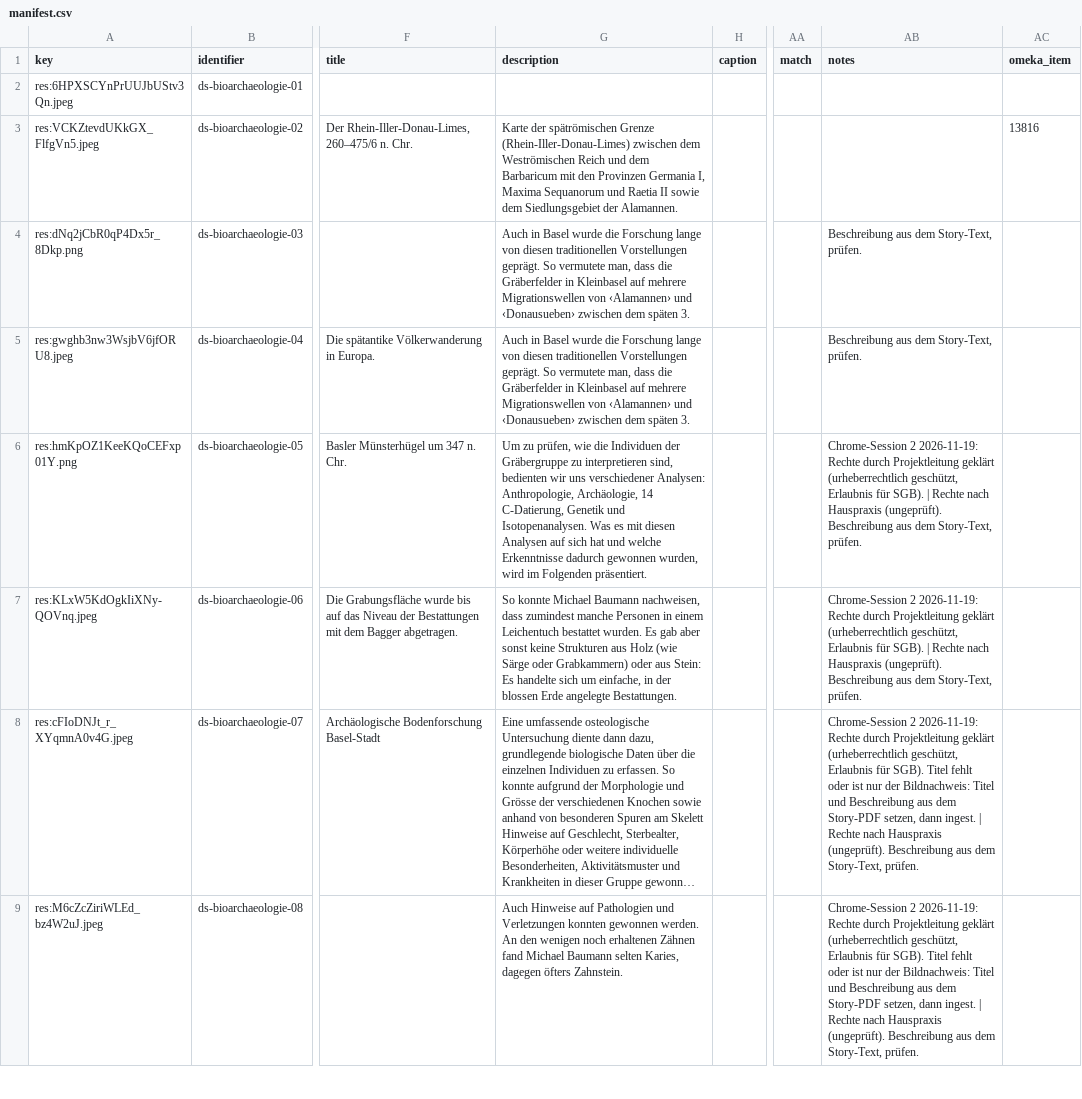
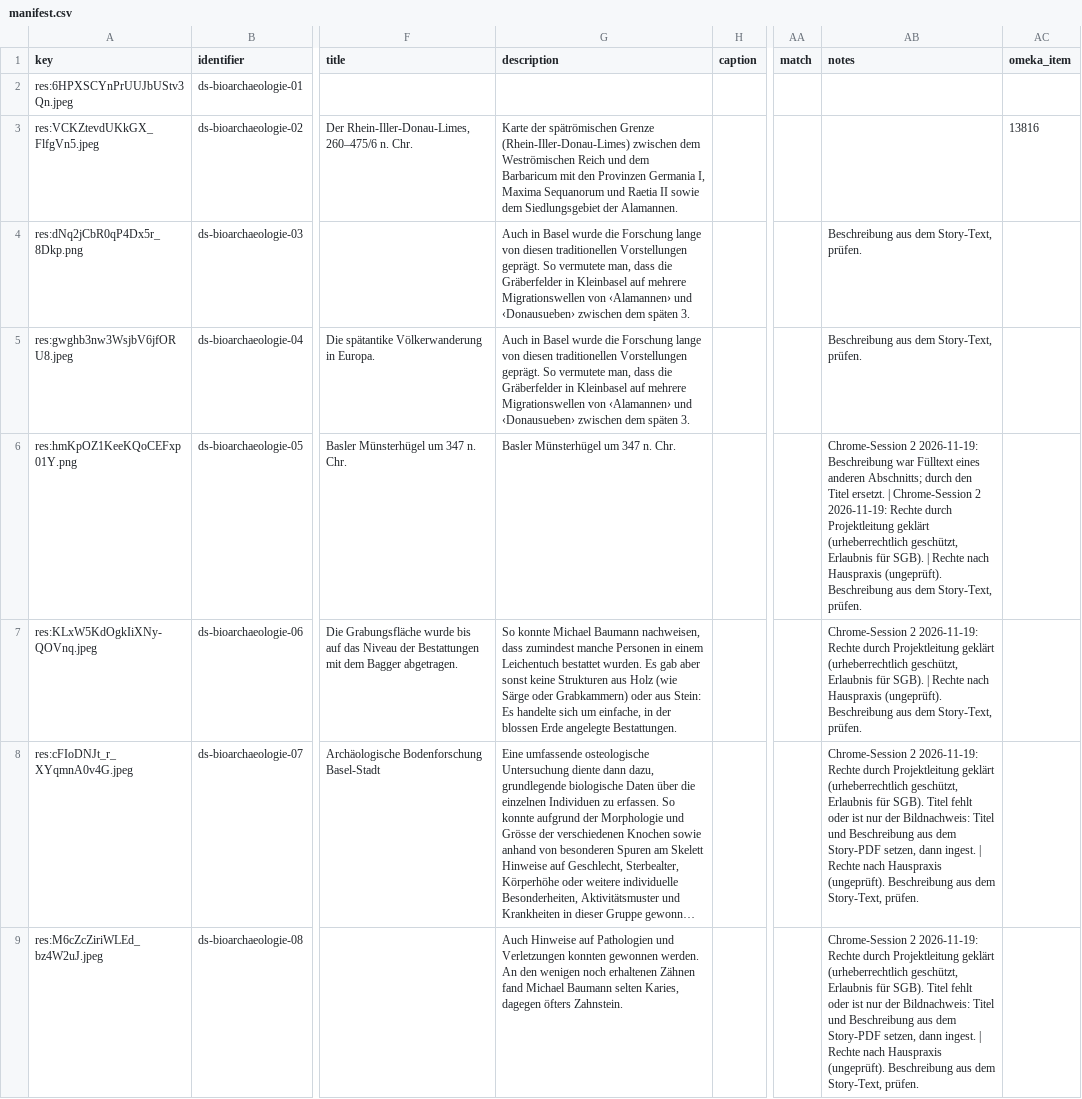
Before and after one commit to Stadt-Geschichte-Basel/sgb-data-validator, a CSV file: data/data_stories/bioarchaeologie/manifest.csv, drawn as a sheet; only a part is shown, gaps mark what is left out; long unchanged cells end in …; the diff covers the shown part only; the diff names each change by its address in the sheet, - before the commit and + after, or states it on an @@ line.

```diff
--- a/data/data_stories/bioarchaeologie/manifest.csv
+++ b/data/data_stories/bioarchaeologie/manifest.csv
-G6 (description): Um zu prüfen, wie die Individuen der Gräbergruppe zu interpretieren sind, bedienten wir uns verschiedener Analysen: Anthropologie, Archäologie, 14 C-Datierung, Genetik und Isotopenanalysen. Was es mit diesen Analysen auf sich hat und welche Erkenntnisse dadurch gewonnen wurden, wird im Folgenden präsentiert.
+G6 (description): Basler Münsterhügel um 347 n. Chr.
-AB6 (notes): …2 2026-11-19: Rechte durch…
+AB6 (notes): …2 2026-11-19: Beschreibung war Fülltext eines anderen Abschnitts; durch den Titel ersetzt. | Chrome-Session 2 2026-11-19: Rechte durch…
```
Also changed, not shown: 14 edited cells elsewhere in this file, data/data_stories/kontrollbuero/manifest.csv, data/data_stories/konzil/manifest.csv, 2 other files.
